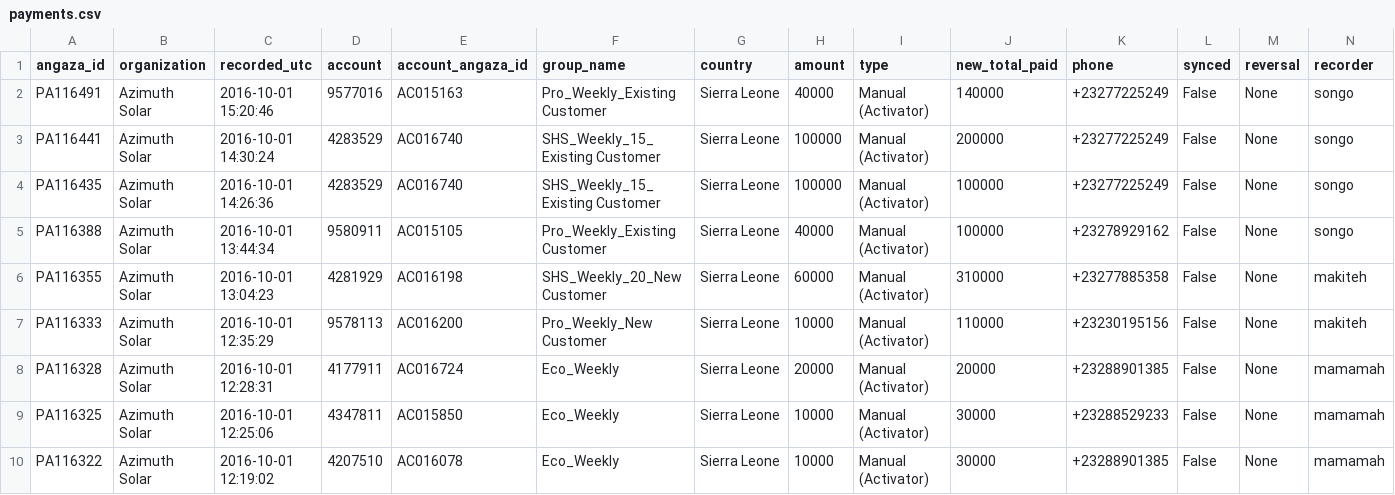
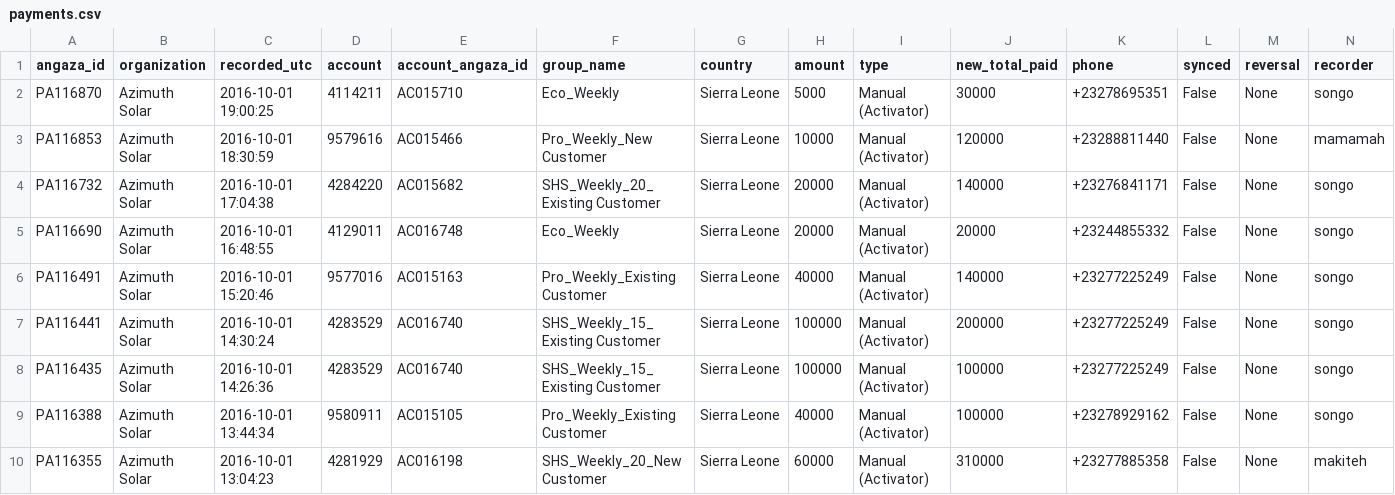
Before and after one commit to tourRe/azimuth, a CSV file: pulse/media/payments.csv, drawn as a sheet; only a part is shown; the shorter side is filled out with more unchanged rows; rows hold the shown columns only; the diff names each change by its address in the sheet, - before the commit and + after, or states it on an @@ line.

Commit message:
small changes on pulse

```diff
--- a/pulse/media/payments.csv
+++ b/pulse/media/payments.csv
+row 2: PA116870 | Azimuth Solar | 2016-10-01 19:00:25 | 4114211 | AC015710 | Eco_Weekly | Sierra Leone | 5000 | Manual (Activator) | 30000 | +23278695351 | False | None | songo
+row 3: PA116853 | Azimuth Solar | 2016-10-01 18:30:59 | 9579616 | AC015466 | Pro_Weekly_New Customer | Sierra Leone | 10000 | Manual (Activator) | 120000 | +23288811440 | False | None | mamamah
+row 4: PA116732 | Azimuth Solar | 2016-10-01 17:04:38 | 4284220 | AC015682 | SHS_Weekly_20_Existing Customer | Sierra Leone | 20000 | Manual (Activator) | 140000 | +23276841171 | False | None | songo
+row 5: PA116690 | Azimuth Solar | 2016-10-01 16:48:55 | 4129011 | AC016748 | Eco_Weekly | Sierra Leone | 20000 | Manual (Activator) | 20000 | +23244855332 | False | None | songo
```
Also changed, not shown: pulse/media/accounts.csv.
